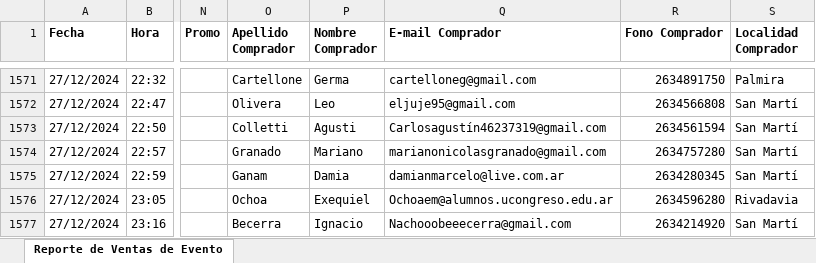
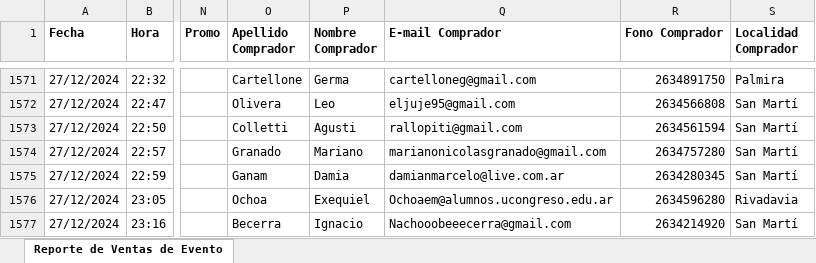
Before and after one commit to Cinerama32/canjes, an Excel workbook: public/efectivo.xlsx, sheet Reporte de Ventas de Evento, drawn as a sheet; only a part is shown, gaps mark what is left out; values as stored, in another font and other column widths than the file's, no borders; the diff covers the shown part only; the diff names each change by its address in the sheet, - before the commit and + after, or states it on an @@ line.

```diff
--- a/public/efectivo.xlsx (sheet Reporte de Ventas de Evento)
+++ b/public/efectivo.xlsx (sheet Reporte de Ventas de Evento)
-Q1573 (E-mail Comprador): Carlosagustín46237319@gmail.com
+Q1573 (E-mail Comprador): rallopiti@gmail.com
```
Also changed, not shown: 38 added rows elsewhere in this sheet, public/web.xlsx.
